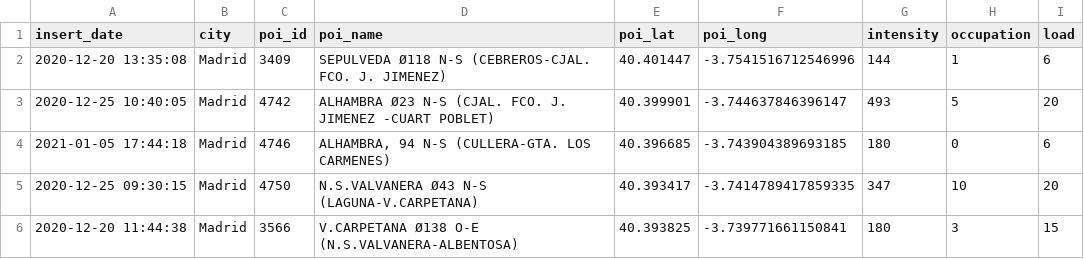
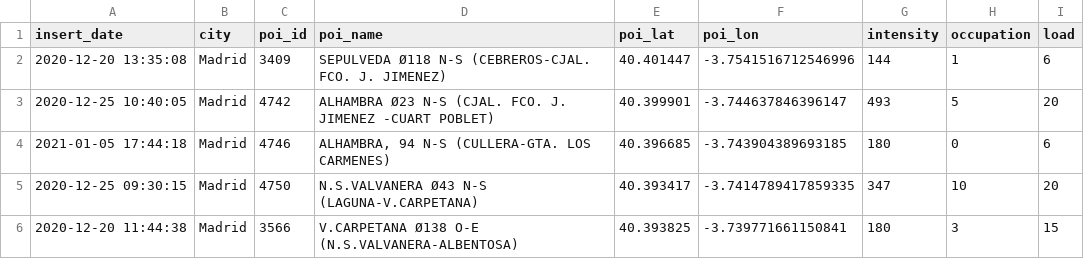
Before and after one commit to Data-Market/trafico-en-tiempo-real, a CSV file: trafico-en-tiempo-real-sample.csv, drawn as a sheet.

Commit message:
Update trafico-en-tiempo-real-sample.csv
Corregido .csv de tráfico en tiempo real

```diff
--- a/trafico-en-tiempo-real-sample.csv
+++ b/trafico-en-tiempo-real-sample.csv
@@ -1,2 +1,2 @@
-insert_date,city,poi_id,poi_name,poi_lat,poi_long,intensity,occupation,load
+insert_date,city,poi_id,poi_name,poi_lat,poi_lon,intensity,occupation,load
 2020-12-20 13:35:08,Madrid,3409,SEPULVEDA Ø118 N-S (CEBREROS-CJAL. FCO. J. JIMENEZ),40.401447,-3.7541516712546996,144,1,6
```
